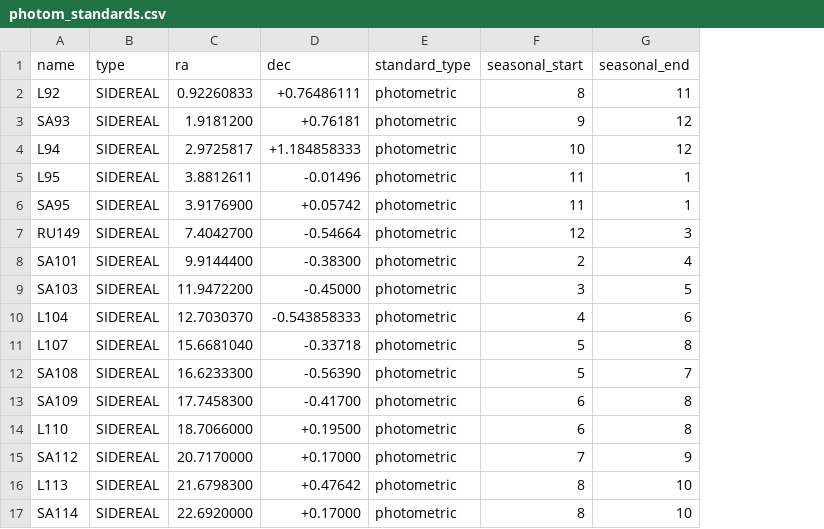
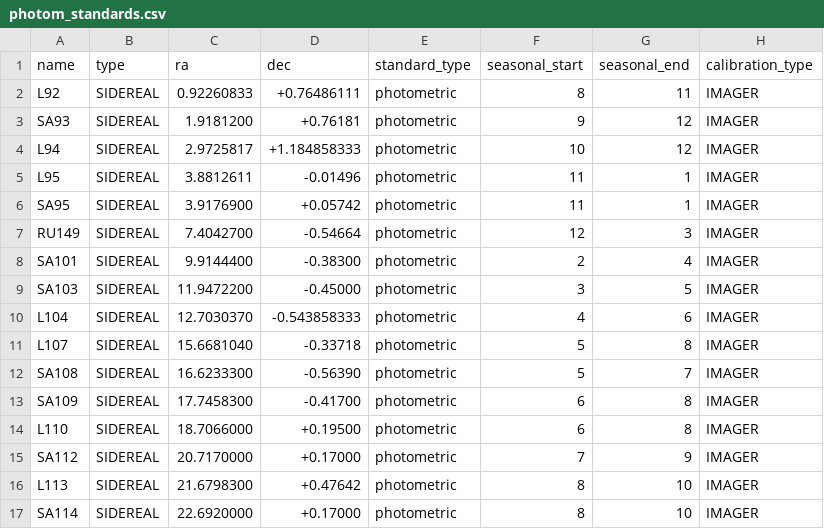
Before and after one commit to LCOGT/calibration-tom, a CSV file: data/photom_standards.csv, drawn as a sheet; the diff names each change by its address in the sheet, - before the commit and + after, or states it on an @@ line.

Commit message:
Refactored targetextras to include calibration_type and updated data import sets

```diff
--- a/data/photom_standards.csv
+++ b/data/photom_standards.csv
+column H (calibration_type), rows 2-17: all IMAGER
```
Also changed, not shown: data/NRES_targets.csv, 2 other files.
